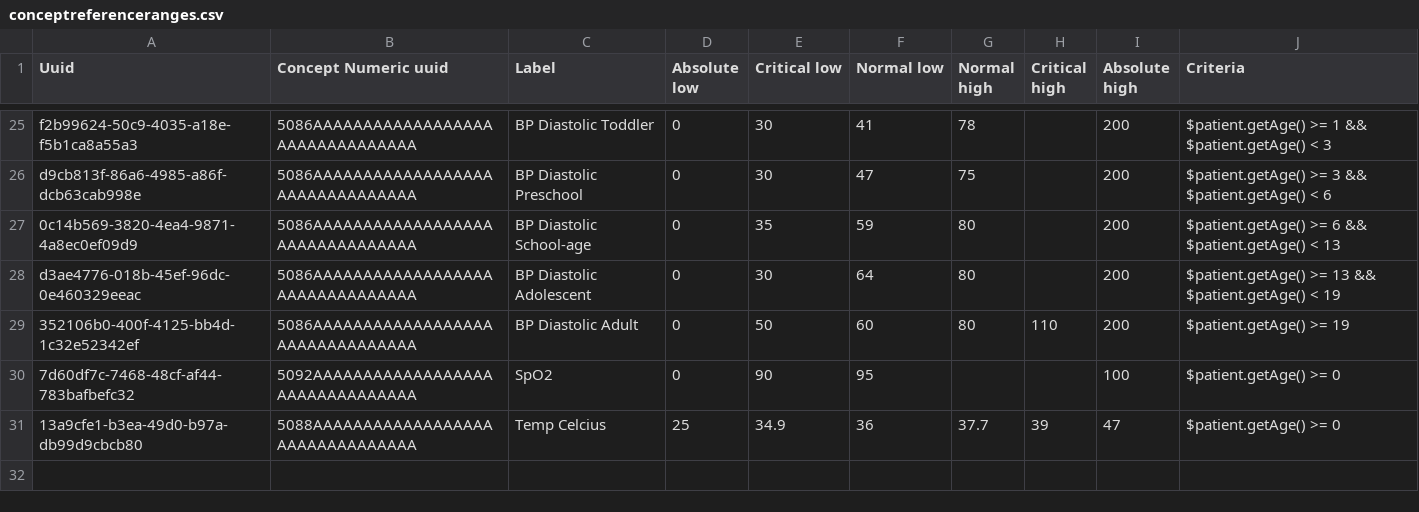
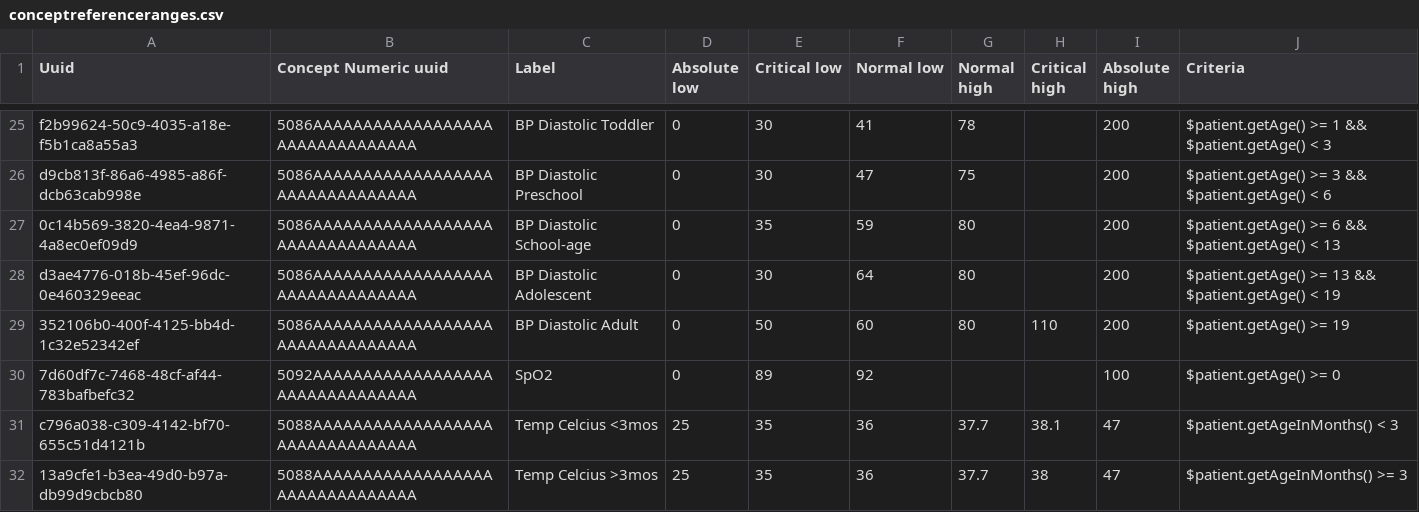
Before and after one commit to openmrs/openmrs-content-referenceapplication-demo, a CSV file: configuration/backend_configuration/conceptreferencerange/conceptreferenceranges.csv, drawn as a sheet; only a part is shown, gaps mark what is left out.

Commit message:
Update SpO2 and Temp ranges (#20)
From interviewing a Pediatrician yesterday, Veronica and I learned that we needed to update accordingly:
* Make SpO2 ranges less sensitive (reduced lows by several points)
* Make Temperature ranges more sensitive
* Add a new Temperature category for children <3 months old. Apparently before the 3 month mark, a temperature of 38 is treated very differently to a temperature of 38.1. (E.g. a temp of _specifically_ 38.1 or higher in a <3mo old infant triggers very invasive tests like spinal fluid sampling with a large needle.)

```diff
--- a/configuration/backend_configuration/conceptreferencerange/conceptreferenceranges.csv
+++ b/configuration/backend_configuration/conceptreferencerange/conceptreferenceranges.csv
@@ -29,3 +29,4 @@ d3ae4776-018b-45ef-96dc-0e460329eeac,5086AAAAAAAAAAAAAAAAAAAAAAAAAAAAAAAA,BP Dia
 352106b0-400f-4125-bb4d-1c32e52342ef,5086AAAAAAAAAAAAAAAAAAAAAAAAAAAAAAAA,BP Diastolic Adult,0,50,60,80,110,200,$patient.getAge() >= 19
-7d60df7c-7468-48cf-af44-783bafbefc32,5092AAAAAAAAAAAAAAAAAAAAAAAAAAAAAAAA,SpO2,0,90,95,,,100,$patient.getAge() >= 0
-13a9cfe1-b3ea-49d0-b97a-db99d9cbcb80,5088AAAAAAAAAAAAAAAAAAAAAAAAAAAAAAAA,Temp Celcius,25,34.9,36,37.7,39,47,$patient.getAge() >= 0
+7d60df7c-7468-48cf-af44-783bafbefc32,5092AAAAAAAAAAAAAAAAAAAAAAAAAAAAAAAA,SpO2,0,89,92,,,100,$patient.getAge() >= 0
+c796a038-c309-4142-bf70-655c51d4121b,5088AAAAAAAAAAAAAAAAAAAAAAAAAAAAAAAA,Temp Celcius <3mos,25,35,36,37.7,38.1,47,$patient.getAgeInMonths() < 3
+13a9cfe1-b3ea-49d0-b97a-db99d9cbcb80,5088AAAAAAAAAAAAAAAAAAAAAAAAAAAAAAAA,Temp Celcius >3mos,25,35,36,37.7,38,47,$patient.getAgeInMonths() >= 3
```
